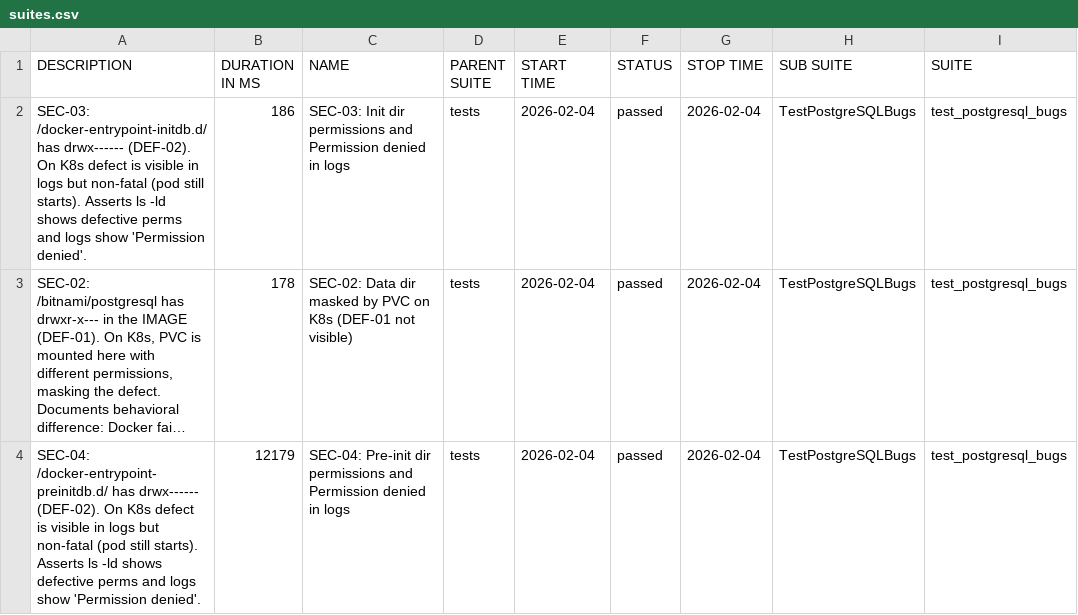
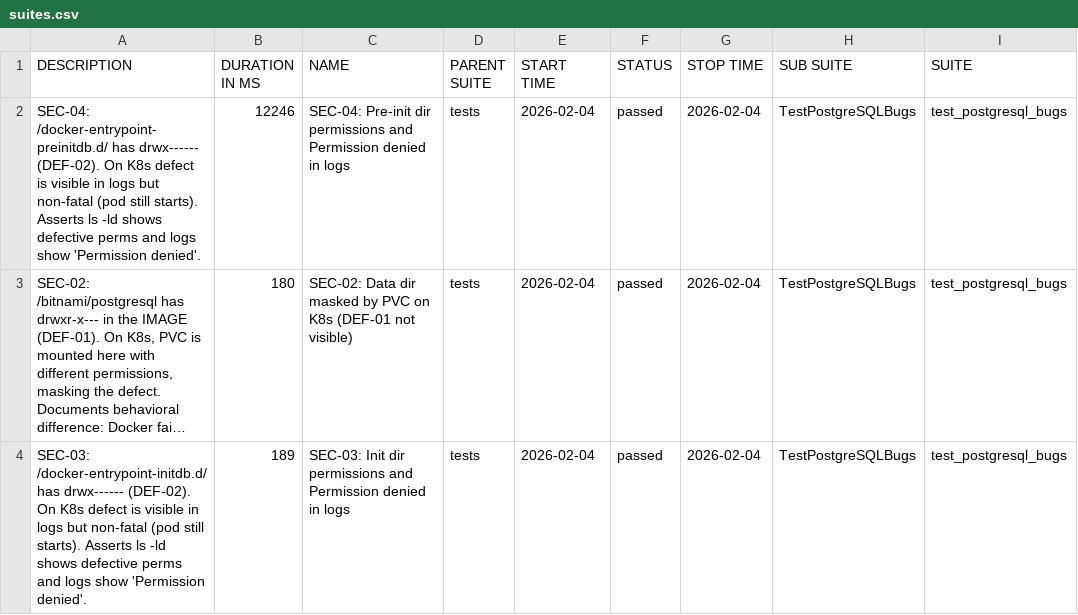
Before and after one commit to refeali-io/k8s-helm-image-validation, a CSV file: data/suites.csv, drawn as a sheet; only a part is shown; long unchanged cells end in …; the diff names each change by its address in the sheet, - before the commit and + after, or states it on an @@ line.

```diff
--- a/data/suites.csv
+++ b/data/suites.csv
-A2 (DESCRIPTION): SEC-03: /docker-entrypoint-initdb.d/ has drwx------…
+A2 (DESCRIPTION): SEC-04: /docker-entrypoint-preinitdb.d/ has drwx------…
-B2 (DURATION IN MS): 186
+B2 (DURATION IN MS): 12246
-C2 (NAME): SEC-03: Init dir permissions…
+C2 (NAME): SEC-04: Pre-init dir permissions…
-B3 (DURATION IN MS): 178
+B3 (DURATION IN MS): 180
-A4 (DESCRIPTION): SEC-04: /docker-entrypoint-preinitdb.d/ has drwx------…
+A4 (DESCRIPTION): SEC-03: /docker-entrypoint-initdb.d/ has drwx------…
-B4 (DURATION IN MS): 12179
+B4 (DURATION IN MS): 189
-C4 (NAME): SEC-04: Pre-init dir permissions…
+C4 (NAME): SEC-03: Init dir permissions…
```
Also changed, not shown: data/behaviors.csv, 26 other files.
